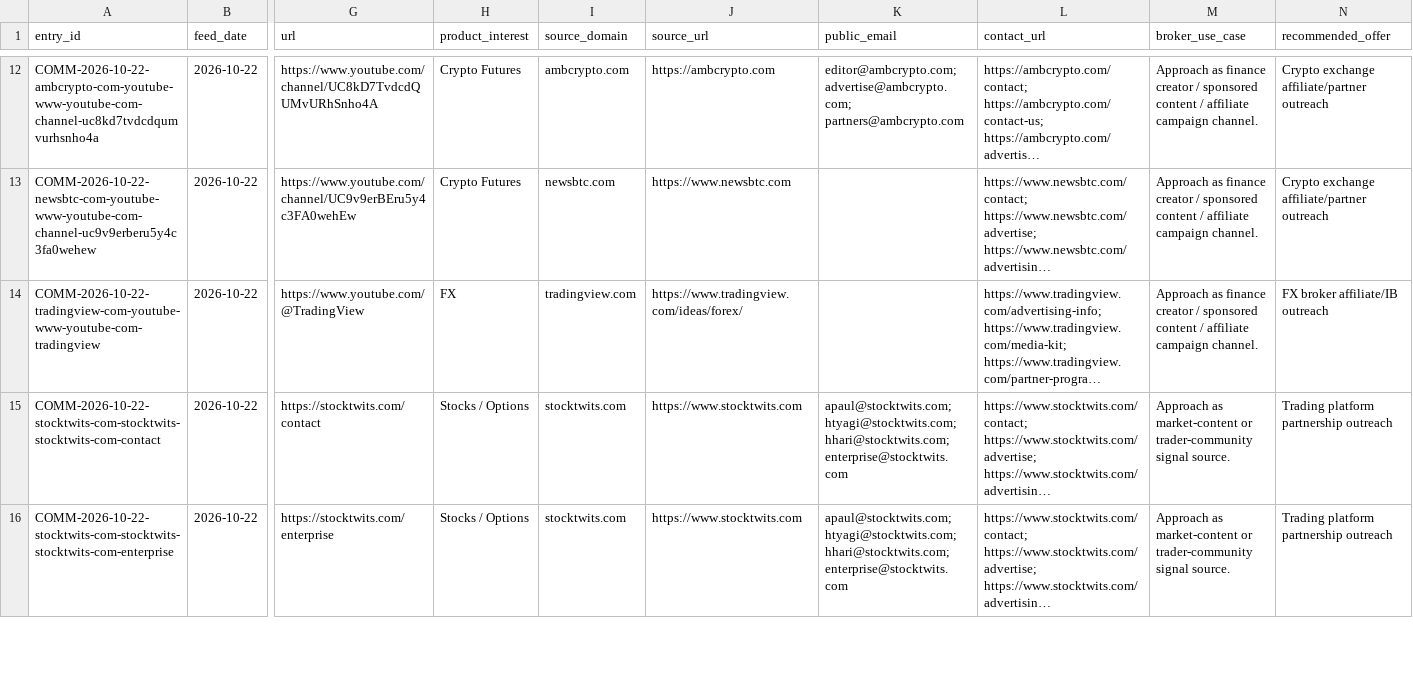
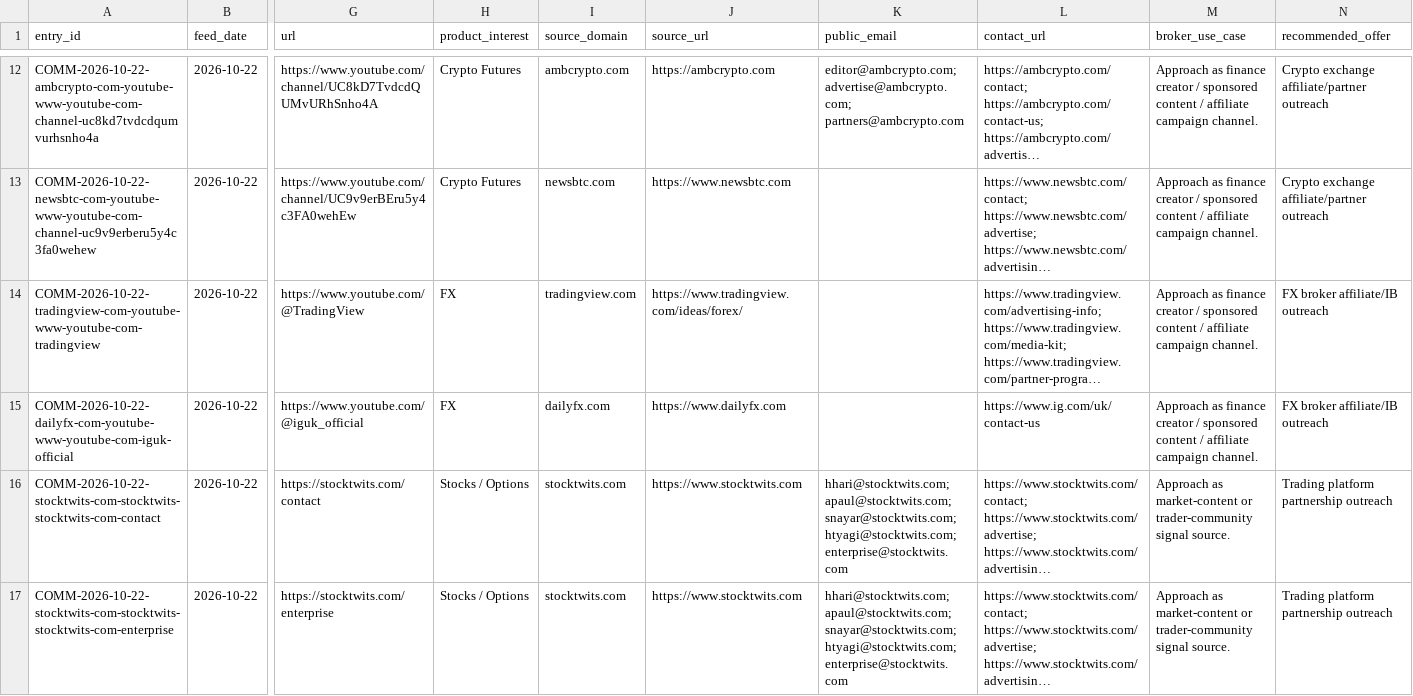
Before and after one commit to songchen539-alt/daily-active-trader-leads, a CSV file: data/social-community-entries.csv, drawn as a sheet; only a part is shown, gaps mark what is left out; long unchanged cells end in …; addresses are those after the commit; rows hold the shown columns only; the diff covers the shown part only; the diff names each change by its address in the sheet, - before the commit and + after, or states it on an @@ line.

```diff
--- a/data/social-community-entries.csv
+++ b/data/social-community-entries.csv
+row 15: COMM-2026-10-22-dailyfx-com-youtube-www-youtube-com-iguk-official | 2026-10-22 | https://www.youtube.com/@iguk_official | FX | dailyfx.com | https://www.dailyfx.com |  | https://www.ig.com/uk/contact-us | Approach as finance creator / sponsored content / affiliate campaign channel. | FX broker affiliate/IB outreach
-K16:K17 (public_email): apaul@stocktwits.com; htyagi@stocktwits.com; hhari@stocktwits.com; enterprise@stocktwits.com
+K16:K17 (public_email): hhari@stocktwits.com; apaul@stocktwits.com; snayar@stocktwits.com; htyagi@stocktwits.com; enterprise@stocktwits.com
```
Also changed, not shown: 3 edited cells elsewhere in this file, data/client-opportunities.csv, data/contactable-prospects.csv, 10 other files.
